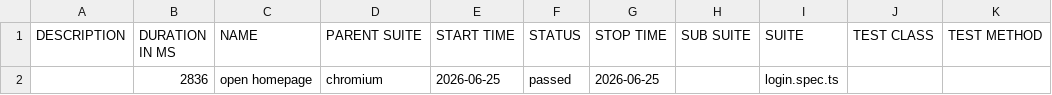
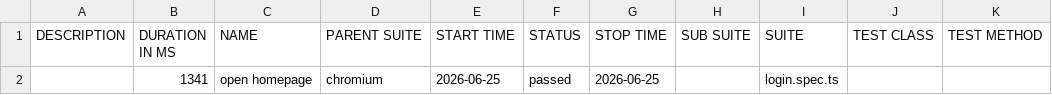
Before and after one commit to Toanncan/automation-exercise-ts, a CSV file: data/suites.csv, drawn as a sheet.

```diff
--- a/data/suites.csv
+++ b/data/suites.csv
@@ -1,2 +1,2 @@
 "DESCRIPTION","DURATION IN MS","NAME","PARENT SUITE","START TIME","STATUS","STOP TIME","SUB SUITE","SUITE","TEST CLASS","TEST METHOD"
-"","2836","open homepage","chromium","2026-06-25","passed","2026-06-25","","login.spec.ts","",""
+"","1341","open homepage","chromium","2026-06-25","passed","2026-06-25","","login.spec.ts","",""
```
Also changed, not shown: 18 other files.
